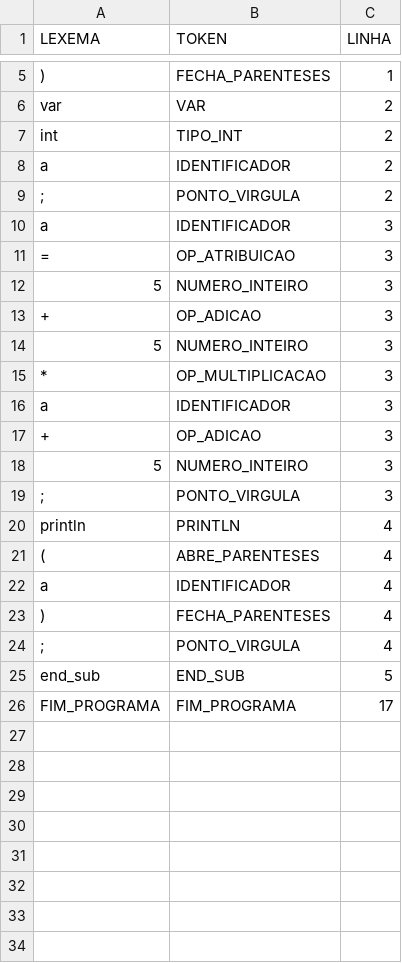
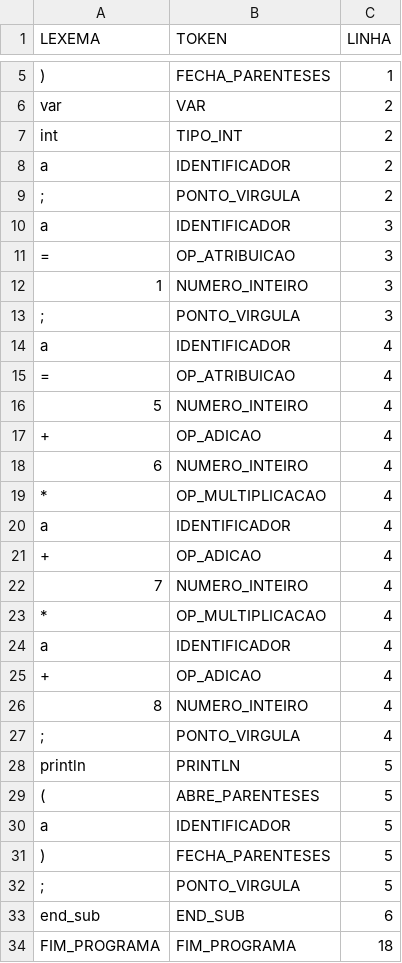
Before and after one commit to jonatashille/Chimera, a CSV file: Chimera/Chimera/Test_Files/Programas/p02_TokLex.csv, drawn as a sheet; only a part is shown, gaps mark what is left out.

Commit message:
Adicionada Avaliacao de Expressao, mas ainda falta tratar os parenteses

```diff
--- a/Chimera/Chimera/Test_Files/Programas/p02_TokLex.csv
+++ b/Chimera/Chimera/Test_Files/Programas/p02_TokLex.csv
@@ -11,16 +11,24 @@ a;IDENTIFICADOR;3
 =;OP_ATRIBUICAO;3
-5;NUMERO_INTEIRO;3
-+;OP_ADICAO;3
-5;NUMERO_INTEIRO;3
-*;OP_MULTIPLICACAO;3
-a;IDENTIFICADOR;3
-+;OP_ADICAO;3
-5;NUMERO_INTEIRO;3
+1;NUMERO_INTEIRO;3
 ";";PONTO_VIRGULA;3
-println;PRINTLN;4
-(;ABRE_PARENTESES;4
 a;IDENTIFICADOR;4
-);FECHA_PARENTESES;4
+=;OP_ATRIBUICAO;4
+5;NUMERO_INTEIRO;4
++;OP_ADICAO;4
+6;NUMERO_INTEIRO;4
+*;OP_MULTIPLICACAO;4
+a;IDENTIFICADOR;4
++;OP_ADICAO;4
+7;NUMERO_INTEIRO;4
+*;OP_MULTIPLICACAO;4
+a;IDENTIFICADOR;4
++;OP_ADICAO;4
+8;NUMERO_INTEIRO;4
 ";";PONTO_VIRGULA;4
-end_sub;END_SUB;5
-FIM_PROGRAMA;FIM_PROGRAMA;17
+println;PRINTLN;5
+(;ABRE_PARENTESES;5
+a;IDENTIFICADOR;5
+);FECHA_PARENTESES;5
+";";PONTO_VIRGULA;5
+end_sub;END_SUB;6
+FIM_PROGRAMA;FIM_PROGRAMA;18
```
Also changed, not shown: 6 other files.
